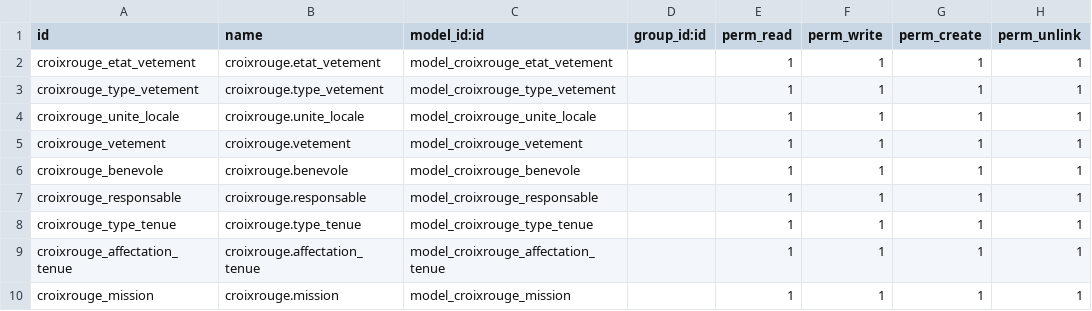
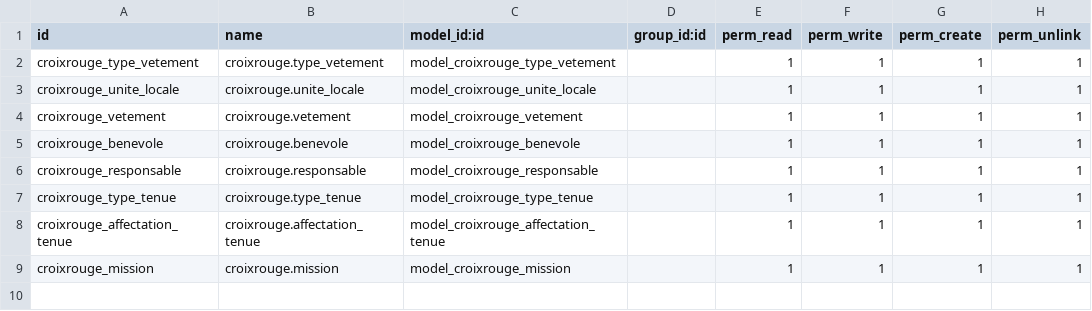
Before and after one commit to GuillaumeGas/CroixRougeTenues, a CSV file: security/ir.model.access.csv, drawn as a sheet; the diff names each change by its address in the sheet, - before the commit and + after, or states it on an @@ line.

```diff
--- a/security/ir.model.access.csv
+++ b/security/ir.model.access.csv
-row 2: croixrouge_etat_vetement | croixrouge.etat_vetement | model_croixrouge_etat_vetement |  | 1 | 1 | 1 | 1
```
Also changed, not shown: 5 other files.
